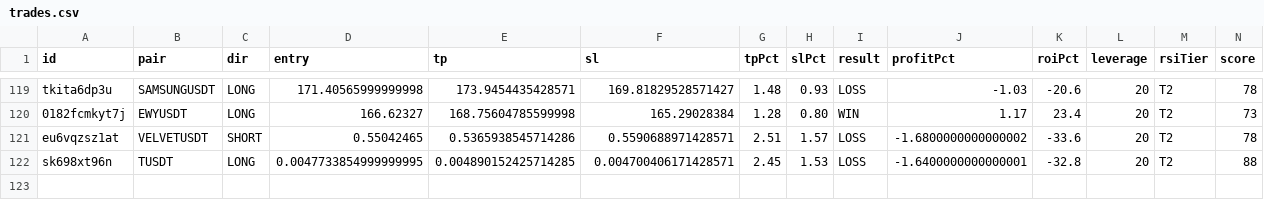
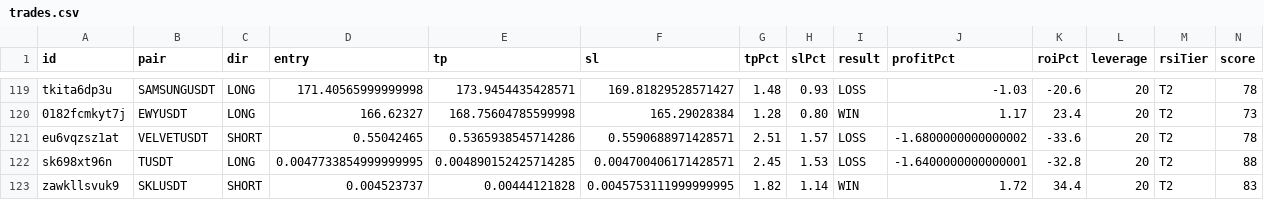
Before and after one commit to kangscalpingv3/kangscalping, a CSV file: trades.csv, drawn as a sheet; only a part is shown, gaps mark what is left out; rows hold the shown columns only; the diff names each change by its address in the sheet, - before the commit and + after, or states it on an @@ line.

Commit message:
📝 Trade closed: SKLUSDT WIN

```diff
--- a/trades.csv
+++ b/trades.csv
+row 123: zawkllsvuk9 | SKLUSDT | SHORT | 0.004523737 | 0.00444121828 | 0.0045753111999999995 | 1.82 | 1.14 | WIN | 1.72 | 34.4 | 20 | T2 | 83
```
